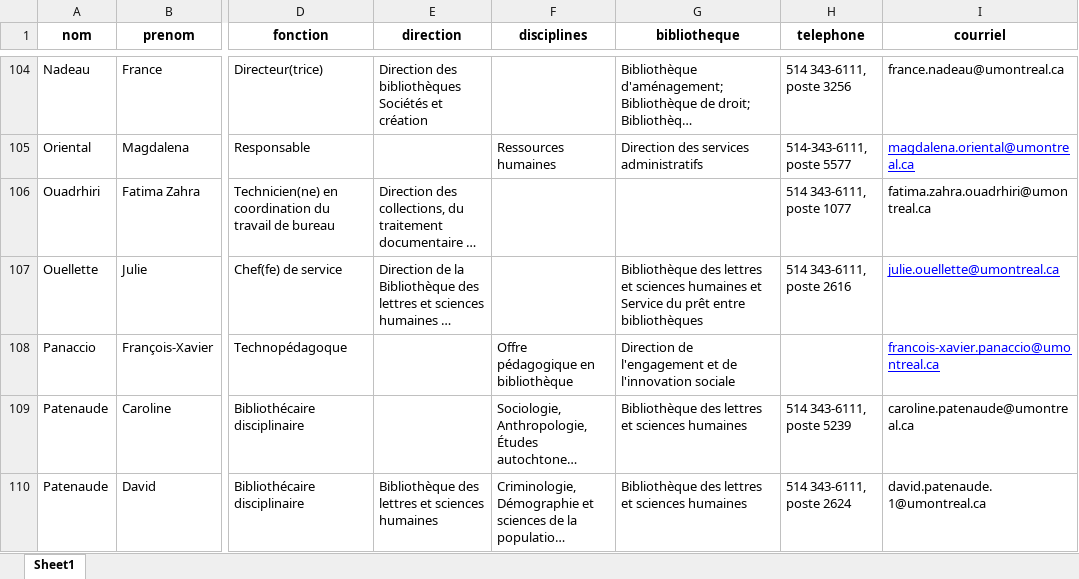
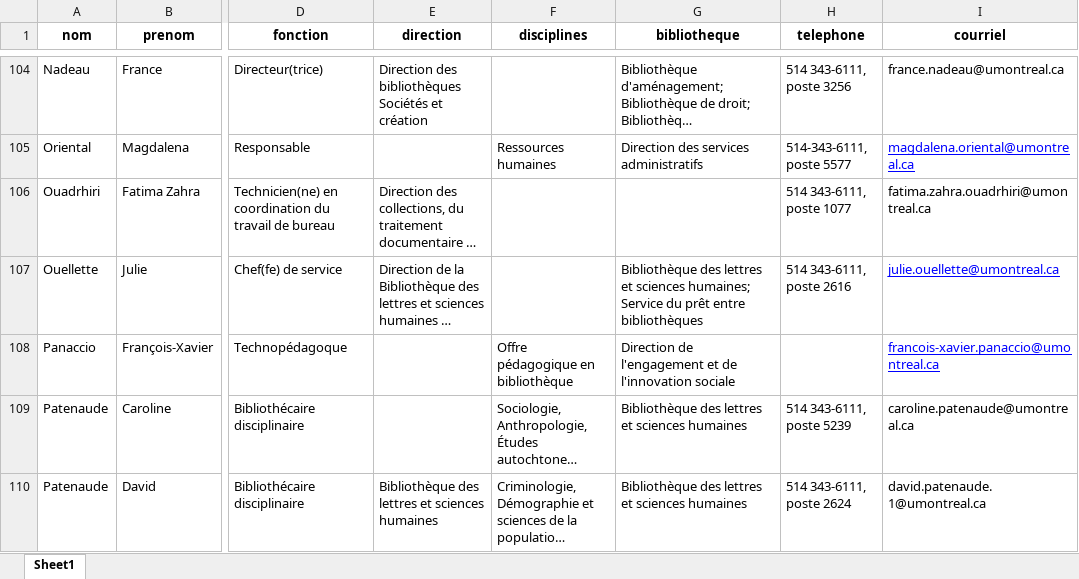
Before and after one commit to bibudem/coquille-web, an Excel workbook: content/personnel/liste-personnel.xlsx, sheet Sheet1, drawn as a sheet; only a part is shown, gaps mark what is left out; long unchanged cells end in …; values as stored, in another font and other column widths than the file's, no borders; table styles not drawn; the diff names each change by its address in the sheet, - before the commit and + after, or states it on an @@ line.

Commit message:
fix(repertoire-personnel): Correction d'une régression concernant Julie Ouellette

```diff
--- a/content/personnel/liste-personnel.xlsx (sheet Sheet1)
+++ b/content/personnel/liste-personnel.xlsx (sheet Sheet1)
-G107 (bibliotheque): …et sciences humaines et Service du…
+G107 (bibliotheque): …et sciences humaines; Service du…
```
